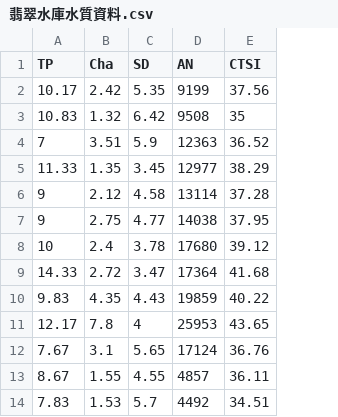
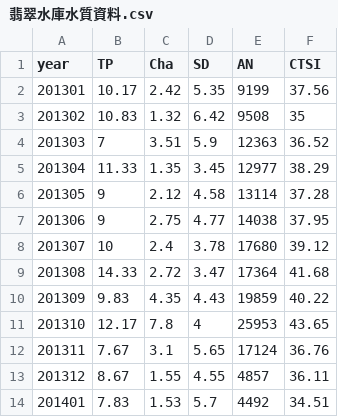
Before and after one commit to kartdsam/d3.js, a CSV file: 翡翠水庫水質資料.csv, drawn as a sheet; only a part is shown; the diff names each change by its address in the sheet, - before the commit and + after, or states it on an @@ line.

```diff
--- a/翡翠水庫水質資料.csv
+++ b/翡翠水庫水質資料.csv
+column A (year), rows 2-14: 201301 | 201302 | 201303 | 201304 | 201305 | 201306 | 201307 | 201308 | 201309 | 201310 | 201311 | 201312 | 201401
```
Also changed, not shown: 1 other file.
